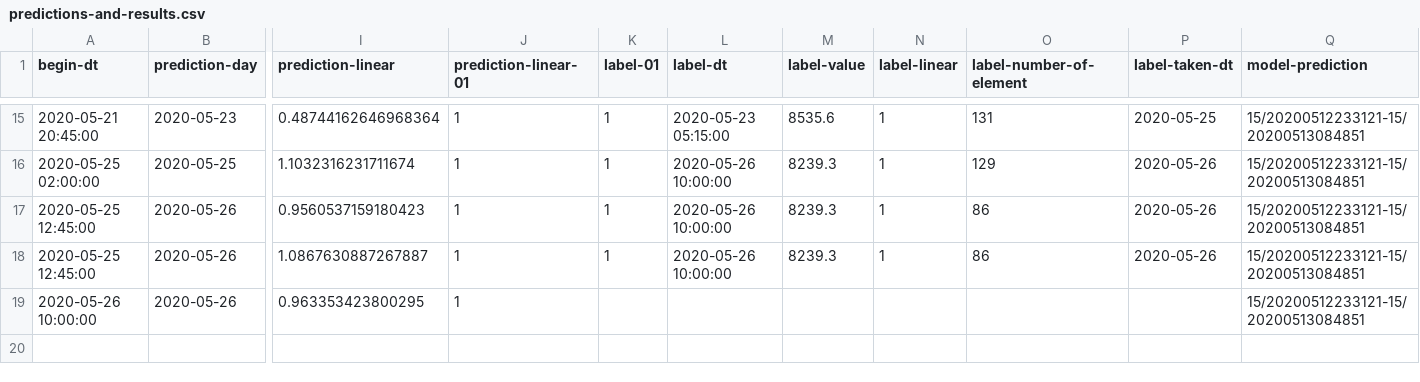
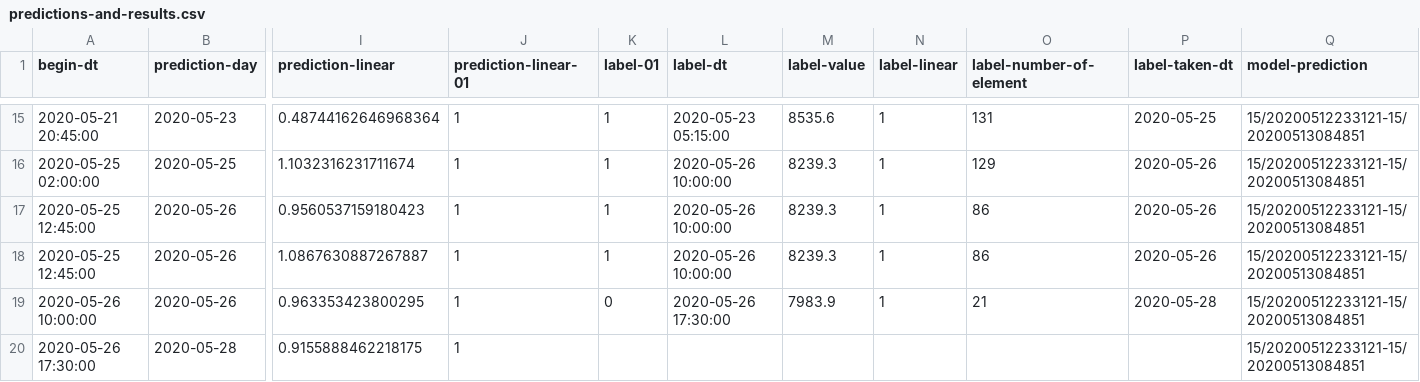
Before and after one commit to md-ov/cryptos, a CSV file: sryptosbt/src/main/resources/histories/predictions-and-results.csv, drawn as a sheet; only a part is shown, gaps mark what is left out; rows hold the shown columns only; the diff names each change by its address in the sheet, - before the commit and + after, or states it on an @@ line.

Commit message:
updates

```diff
--- a/sryptosbt/src/main/resources/histories/predictions-and-results.csv
+++ b/sryptosbt/src/main/resources/histories/predictions-and-results.csv
-K19 (label-01): (empty)
+K19 (label-01): 0
-L19 (label-dt): (empty)
+L19 (label-dt): 2020-05-26 17:30:00
-M19 (label-value): (empty)
+M19 (label-value): 7983.9
-N19 (label-linear): (empty)
+N19 (label-linear): 1
-O19 (label-number-of-element): (empty)
+O19 (label-number-of-element): 21
-P19 (label-taken-dt): (empty)
+P19 (label-taken-dt): 2020-05-28
+row 20: 2020-05-26 17:30:00 | 2020-05-28 | 0.9155888462218175 | 1 |  |  |  |  |  |  | 15/20200512233121-15/20200513084851
```
